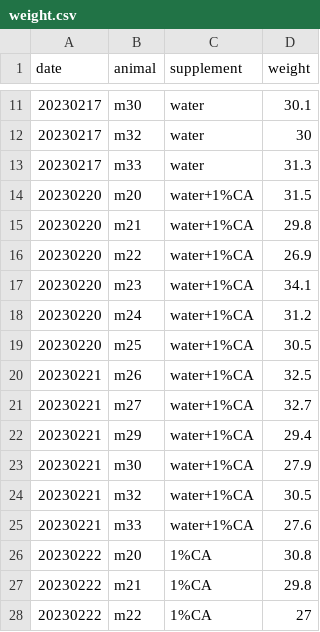
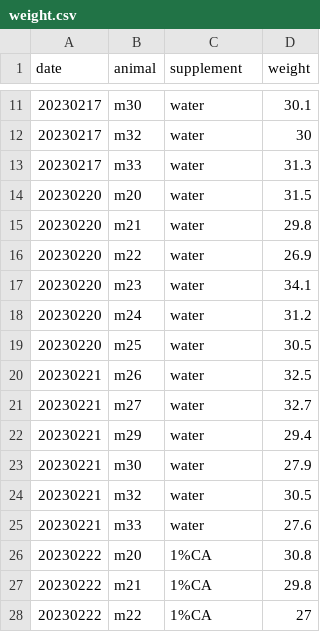
Before and after one commit to denisecailab/miniscope_2s-validation, a CSV file: experiment/cv_exp0/log/weight.csv, drawn as a sheet; only a part is shown, gaps mark what is left out.

Commit message:
data

```diff
--- a/experiment/cv_exp0/log/weight.csv
+++ b/experiment/cv_exp0/log/weight.csv
@@ -13,14 +13,14 @@ date,animal,supplement,weight
 20230217,m33,water,31.3
-20230220,m20,water+1%CA,31.5
-20230220,m21,water+1%CA,29.8
-20230220,m22,water+1%CA,26.9
-20230220,m23,water+1%CA,34.1
-20230220,m24,water+1%CA,31.2
-20230220,m25,water+1%CA,30.5
-20230221,m26,water+1%CA,32.5
-20230221,m27,water+1%CA,32.7
-20230221,m29,water+1%CA,29.4
-20230221,m30,water+1%CA,27.9
-20230221,m32,water+1%CA,30.5
-20230221,m33,water+1%CA,27.6
+20230220,m20,water,31.5
+20230220,m21,water,29.8
+20230220,m22,water,26.9
+20230220,m23,water,34.1
+20230220,m24,water,31.2
+20230220,m25,water,30.5
+20230221,m26,water,32.5
+20230221,m27,water,32.7
+20230221,m29,water,29.4
+20230221,m30,water,27.9
+20230221,m32,water,30.5
+20230221,m33,water,27.6
 20230222,m20,1%CA,30.8
```
